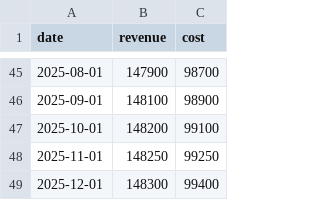
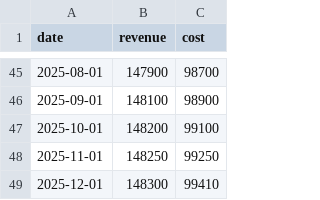
Before and after one commit to samueldesalegn/decisioniq, a CSV file: datasets/saas-revenue-48mo.csv, drawn as a sheet; only a part is shown, gaps mark what is left out.

```diff
--- a/datasets/saas-revenue-48mo.csv
+++ b/datasets/saas-revenue-48mo.csv
@@ -48,2 +48,2 @@ date,revenue,cost
 2025-11-01,148250,99250
-2025-12-01,148300,99400
+2025-12-01,148300,99410
```
Also changed, not shown: 2 other files.
